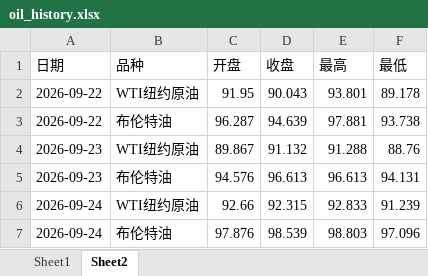
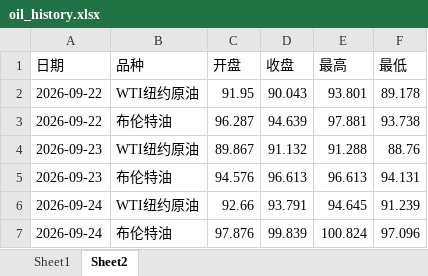
Before and after one commit to no532/Oil-price-update, an Excel workbook: 国际/oil_history.xlsx, sheet Sheet2, drawn as a sheet; values as stored, in another font and other column widths than the file's, no borders; the diff names each change by its address in the sheet, - before the commit and + after, or states it on an @@ line.

```diff
--- a/国际/oil_history.xlsx (sheet Sheet2)
+++ b/国际/oil_history.xlsx (sheet Sheet2)
-D6 (收盘): 92.315
+D6 (收盘): 93.791
-E6 (最高): 92.833
+E6 (最高): 94.645
-D7 (收盘): 98.539
+D7 (收盘): 99.839
-E7 (最高): 98.803
+E7 (最高): 100.824
```
Also changed, not shown: sheet Sheet1, 3 other files.
